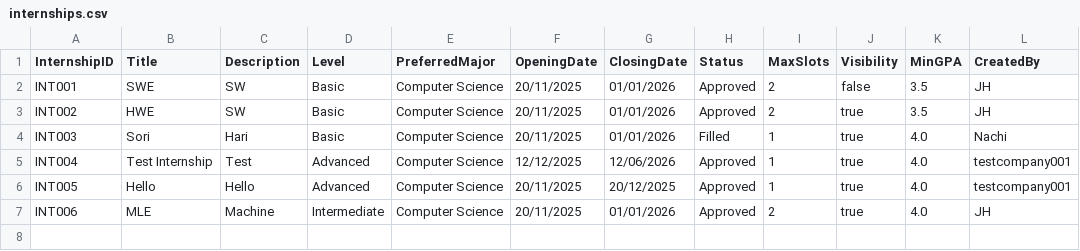
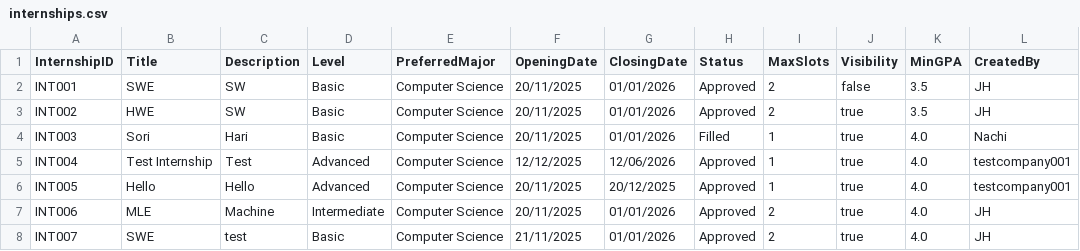
Before and after one commit to AY25-26-Sem-1-SC2002-SDDA-Group-1/sc2002-oop-assignment, a CSV file: data/internships.csv, drawn as a sheet; the diff names each change by its address in the sheet, - before the commit and + after, or states it on an @@ line.

```diff
--- a/data/internships.csv
+++ b/data/internships.csv
+row 8: INT007 | SWE | test | Basic | Computer Science | 21/11/2025 | 01/01/2026 | Approved | 2 | true | 4.0 | JH
```
Also changed, not shown: 6 other files.
